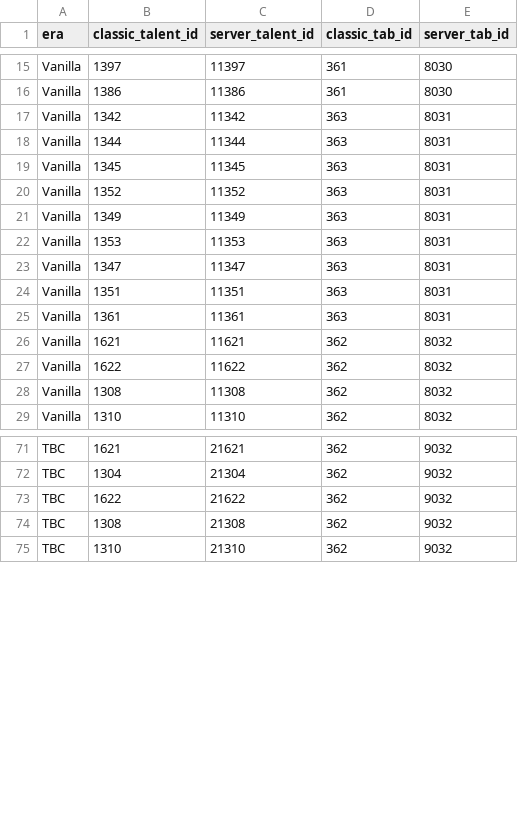
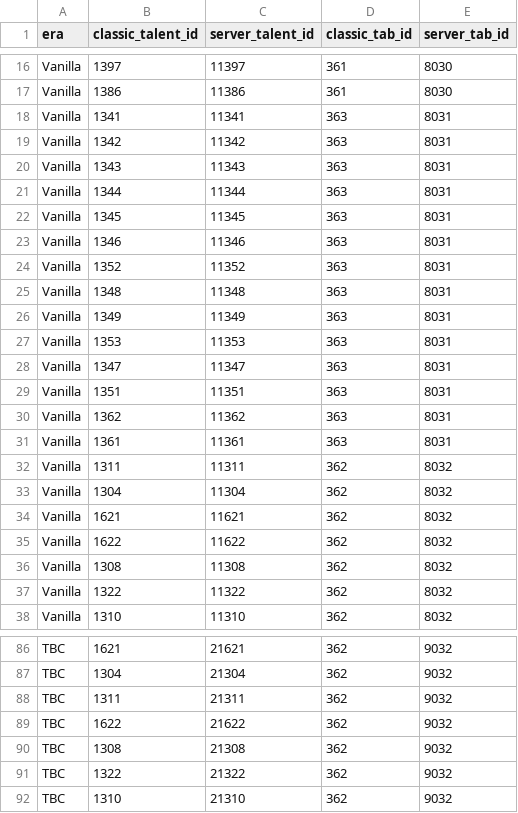
Before and after one commit to m0nnnna/nekocore, a CSV file: data/vanilla/hunter-mapping.csv, drawn as a sheet; only a part is shown, gaps mark what is left out; the diff covers the shown part only; the diff names each change by its address in the sheet, - before the commit and + after, or states it on an @@ line.

```diff
--- a/data/vanilla/hunter-mapping.csv
+++ b/data/vanilla/hunter-mapping.csv
+row 18: Vanilla | 1341 | 11341 | 363 | 8031
+row 20: Vanilla | 1343 | 11343 | 363 | 8031
+row 23: Vanilla | 1346 | 11346 | 363 | 8031
+row 25: Vanilla | 1348 | 11348 | 363 | 8031
+row 30: Vanilla | 1362 | 11362 | 363 | 8031
+row 32: Vanilla | 1311 | 11311 | 362 | 8032
+row 33: Vanilla | 1304 | 11304 | 362 | 8032
+row 37: Vanilla | 1322 | 11322 | 362 | 8032
+row 88: TBC | 1311 | 21311 | 362 | 9032
+row 91: TBC | 1322 | 21322 | 362 | 9032
```
Also changed, not shown: 7 added rows elsewhere in this file, data/vanilla/paladin-mapping.csv, data/vanilla/rogue-mapping.csv, 7 other files.
